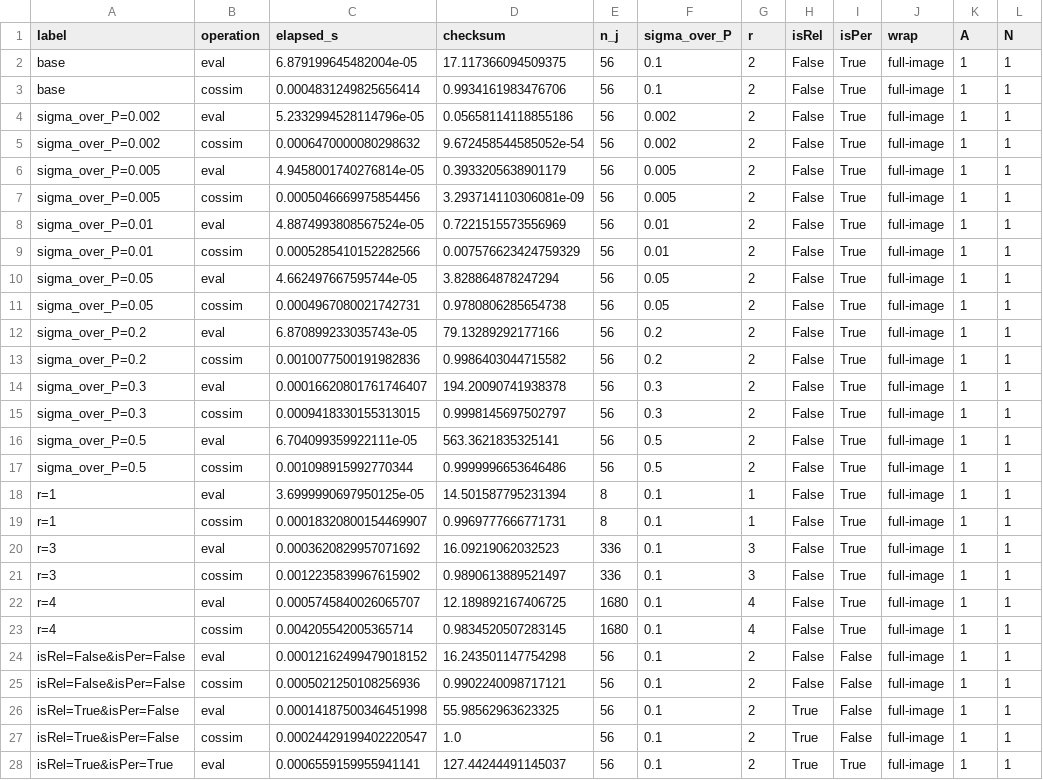
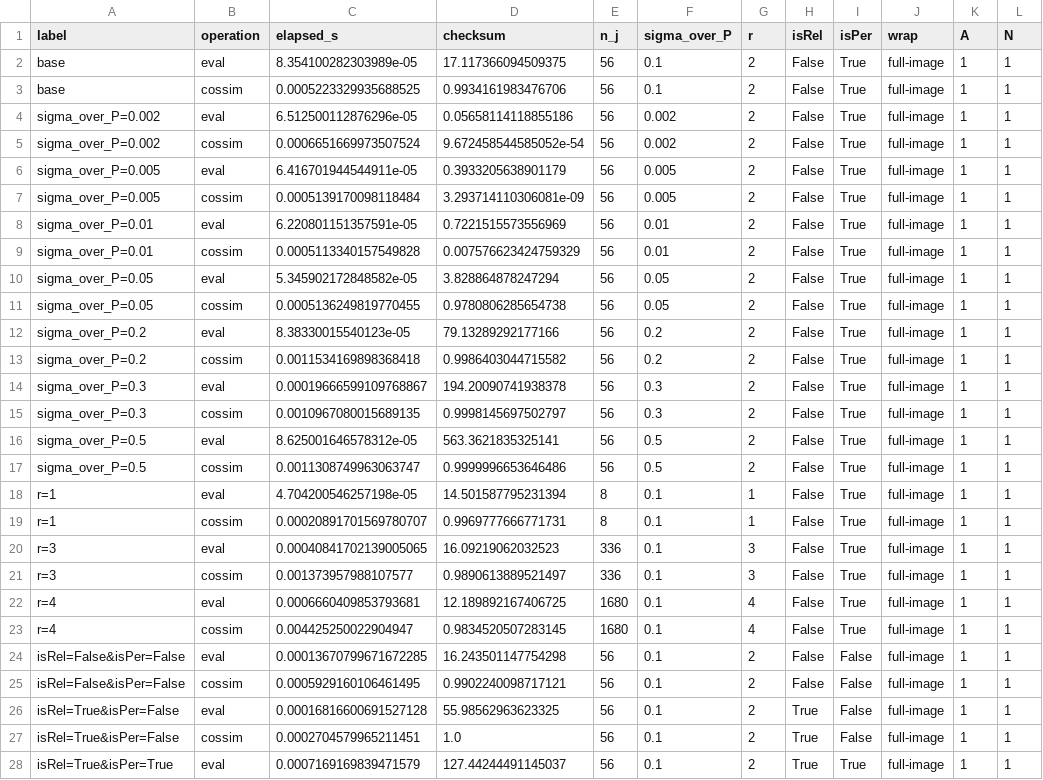
Before and after one commit to andymilne/Music-Perception-Toolbox, a CSV file: bench_xlang/bench_python_mobius.csv, drawn as a sheet; only a part is shown; the diff covers the shown part only; the diff names each change by its address in the sheet, - before the commit and + after, or states it on an @@ line.

```diff
--- a/bench_xlang/bench_python_mobius.csv
+++ b/bench_xlang/bench_python_mobius.csv
-C2 (elapsed_s): 6.879199645482004e-05
+C2 (elapsed_s): 8.354100282303989e-05
-C3 (elapsed_s): 0.0004831249825656414
+C3 (elapsed_s): 0.0005223329935688525
-C4 (elapsed_s): 5.2332994528114796e-05
+C4 (elapsed_s): 6.512500112876296e-05
-C5 (elapsed_s): 0.0006470000080298632
+C5 (elapsed_s): 0.0006651669973507524
-C6 (elapsed_s): 4.9458001740276814e-05
+C6 (elapsed_s): 6.416701944544911e-05
-C7 (elapsed_s): 0.0005046669975854456
+C7 (elapsed_s): 0.0005139170098118484
-C8 (elapsed_s): 4.8874993808567524e-05
+C8 (elapsed_s): 6.220801151357591e-05
-C9 (elapsed_s): 0.0005285410152282566
+C9 (elapsed_s): 0.0005113340157549828
-C10 (elapsed_s): 4.662497667595744e-05
+C10 (elapsed_s): 5.345902172848582e-05
-C11 (elapsed_s): 0.0004967080021742731
+C11 (elapsed_s): 0.0005136249819770455
-C12 (elapsed_s): 6.870899233035743e-05
+C12 (elapsed_s): 8.38330015540123e-05
-C13 (elapsed_s): 0.0010077500191982836
+C13 (elapsed_s): 0.0011534169898368418
-C14 (elapsed_s): 0.00016620801761746407
+C14 (elapsed_s): 0.00019666599109768867
-C15 (elapsed_s): 0.0009418330155313015
+C15 (elapsed_s): 0.0010967080015689135
-C16 (elapsed_s): 6.704099359922111e-05
+C16 (elapsed_s): 8.625001646578312e-05
-C17 (elapsed_s): 0.001098915992770344
+C17 (elapsed_s): 0.0011308749963063747
-C18 (elapsed_s): 3.6999990697950125e-05
+C18 (elapsed_s): 4.704200546257198e-05
-C19 (elapsed_s): 0.00018320800154469907
+C19 (elapsed_s): 0.00020891701569780707
-C20 (elapsed_s): 0.0003620829957071692
+C20 (elapsed_s): 0.00040841702139005065
-C21 (elapsed_s): 0.0012235839967615902
+C21 (elapsed_s): 0.001373957988107577
-C22 (elapsed_s): 0.0005745840026065707
+C22 (elapsed_s): 0.0006660409853793681
-C23 (elapsed_s): 0.004205542005365714
+C23 (elapsed_s): 0.004425250022904947
-C24 (elapsed_s): 0.00012162499479018152
+C24 (elapsed_s): 0.00013670799671672285
-C25 (elapsed_s): 0.0005021250108256936
+C25 (elapsed_s): 0.0005929160106461495
-C26 (elapsed_s): 0.00014187500346451998
+C26 (elapsed_s): 0.00016816600691527128
-C27 (elapsed_s): 0.00024429199402220547
+C27 (elapsed_s): 0.0002704579965211451
-C28 (elapsed_s): 0.0006559159955941141
+C28 (elapsed_s): 0.0007169169839471579
```
Also changed, not shown: 2 removed rows and 25 edited cells elsewhere in this file, bench_xlang/bench_matlab_auto.csv, bench_xlang/bench_python_auto.csv, 6 other files.
